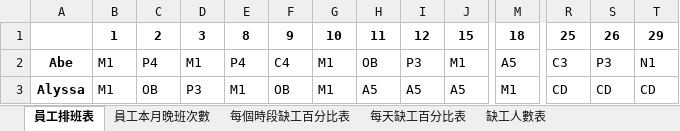
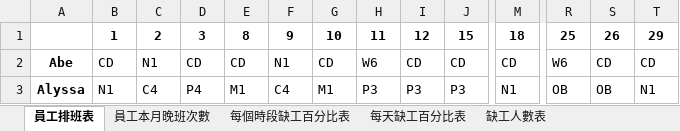
Before and after one commit to h920032/IM_project, an Excel workbook: schedule_data_2019_4.xlsx, sheet 員工排班表, drawn as a sheet; only a part is shown, gaps mark what is left out; values as stored, in another font and other column widths than the file's, no borders; the diff covers the shown part only; the diff names each change by its address in the sheet, - before the commit and + after, or states it on an @@ line.

```diff
--- a/schedule_data_2019_4.xlsx (sheet 員工排班表)
+++ b/schedule_data_2019_4.xlsx (sheet 員工排班表)
-B2: M1
+B2: CD
-C2: P4
+C2: N1
-D2: M1
+D2: CD
-E2: P4
+E2: CD
-F2: C4
+F2: N1
-G2: M1
+G2: CD
-H2: OB
+H2: W6
-I2: P3
+I2: CD
-J2: M1
+J2: CD
-M2: A5
+M2: CD
-R2: C3
+R2: W6
-S2: P3
+S2: CD
-T2: N1
+T2: CD
-B3: M1
+B3: N1
-C3: OB
+C3: C4
-D3: P3
+D3: P4
-F3: OB
+F3: C4
-H3: A5
+H3: P3
-I3: A5
+I3: P3
-J3: A5
+J3: P3
-M3: M1
+M3: N1
-R3: CD
+R3: OB
-S3: CD
+S3: OB
-T3: CD
+T3: N1
```
Also changed, not shown: 520 edited cells elsewhere in this sheet, sheet 員工每週有哪幾種休息時間, sheet 缺工人數表, sheet 員工本月晚班次數, sheet 每個時段缺工百分比表, sheet 每天缺工百分比表, 3 other files.
